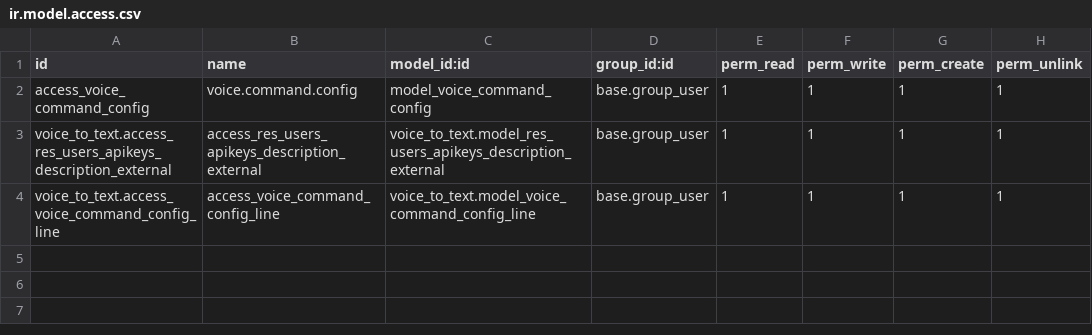
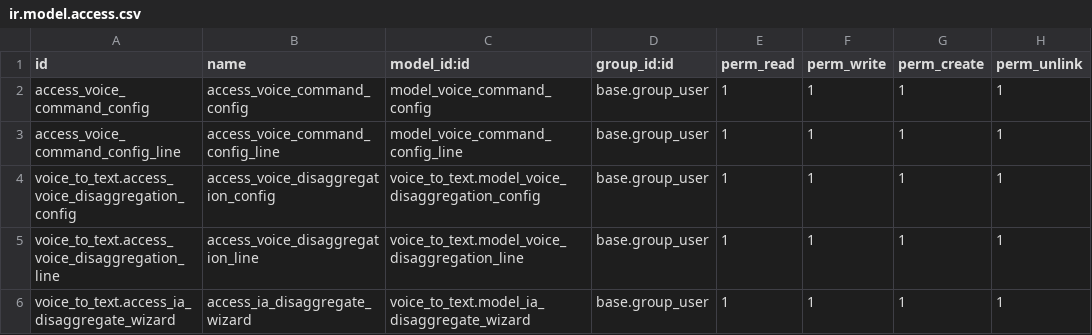
Before and after one commit to jescobartribu/ia-tesis, a CSV file: voice_to_text/security/ir.model.access.csv, drawn as a sheet.

```diff
--- a/voice_to_text/security/ir.model.access.csv
+++ b/voice_to_text/security/ir.model.access.csv
@@ -1,4 +1,6 @@
 id,name,model_id:id,group_id:id,perm_read,perm_write,perm_create,perm_unlink
-access_voice_command_config,voice.command.config,model_voice_command_config,base.group_user,1,1,1,1
-voice_to_text.access_res_users_apikeys_description_external,access_res_users_apikeys_description_external,voice_to_text.model_res_users_apikeys_description_external,base.group_user,1,1,1,1
-voice_to_text.access_voice_command_config_line,access_voice_command_config_line,voice_to_text.model_voice_command_config_line,base.group_user,1,1,1,1
+access_voice_command_config,access_voice_command_config,model_voice_command_config,base.group_user,1,1,1,1
+access_voice_command_config_line,access_voice_command_config_line,model_voice_command_config_line,base.group_user,1,1,1,1
+voice_to_text.access_voice_disaggregation_config,access_voice_disaggregation_config,voice_to_text.model_voice_disaggregation_config,base.group_user,1,1,1,1
+voice_to_text.access_voice_disaggregation_line,access_voice_disaggregation_line,voice_to_text.model_voice_disaggregation_line,base.group_user,1,1,1,1
+voice_to_text.access_ia_disaggregate_wizard,access_ia_disaggregate_wizard,voice_to_text.model_ia_disaggregate_wizard,base.group_user,1,1,1,1
```
Also changed, not shown: 30 other files.
